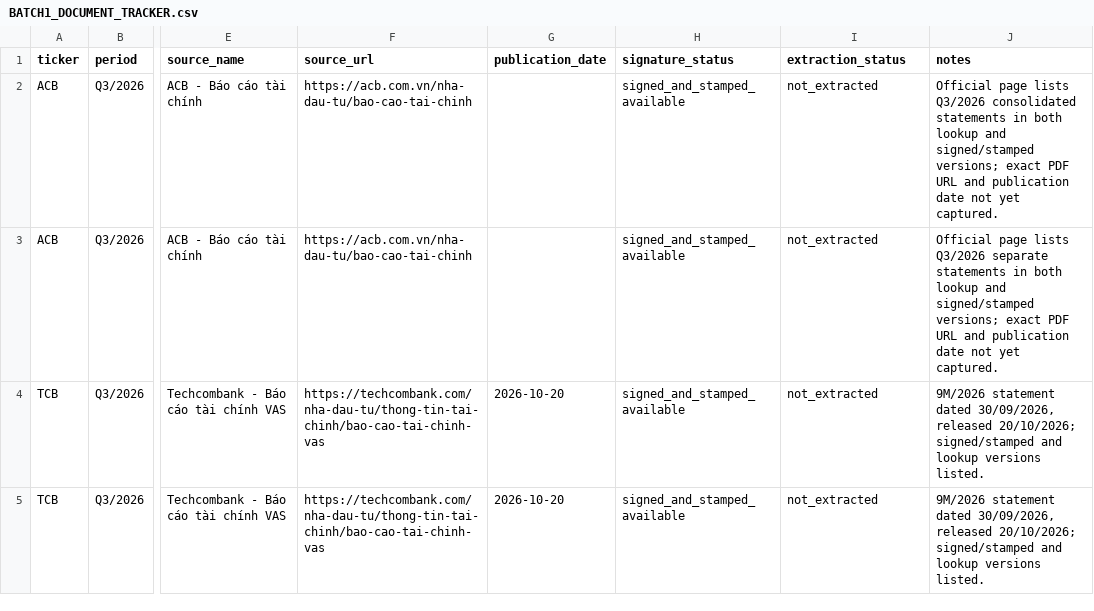
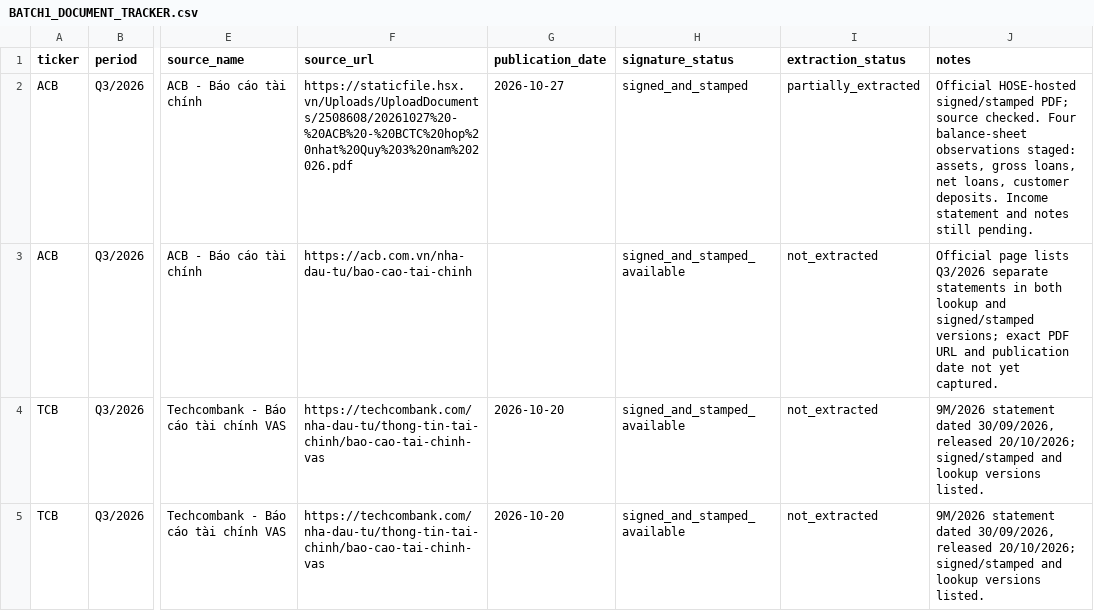
Before and after one commit to TRILM1611/vietnam-banking-dashboard, a CSV file: Ngan-hang/vn_banking_dashboard_free/BATCH1_DOCUMENT_TRACKER.csv, drawn as a sheet; only a part is shown, gaps mark what is left out; the diff names each change by its address in the sheet, - before the commit and + after, or states it on an @@ line.

Commit message:
Record ACB Q3 2026 source PDF and extraction progress

```diff
--- a/Ngan-hang/vn_banking_dashboard_free/BATCH1_DOCUMENT_TRACKER.csv
+++ b/Ngan-hang/vn_banking_dashboard_free/BATCH1_DOCUMENT_TRACKER.csv
-F2 (source_url): https://acb.com.vn/nha-dau-tu/bao-cao-tai-chinh
+F2 (source_url): https://staticfile.hsx.vn/Uploads/UploadDocuments/2508608/20261027%20-%20ACB%20-%20BCTC%20hop%20nhat%20Quy%203%20nam%202026.pdf
-G2 (publication_date): (empty)
+G2 (publication_date): 2026-10-27
-H2 (signature_status): signed_and_stamped_available
+H2 (signature_status): signed_and_stamped
-I2 (extraction_status): not_extracted
+I2 (extraction_status): partially_extracted
-J2 (notes): Official page lists Q3/2026 consolidated statements in both lookup and signed/stamped versions; exact PDF URL and publication date not yet captured.
+J2 (notes): Official HOSE-hosted signed/stamped PDF; source checked. Four balance-sheet observations staged: assets, gross loans, net loans, customer deposits. Income statement and notes still pending.
```
